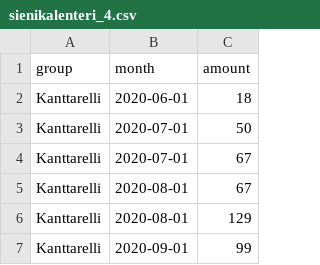
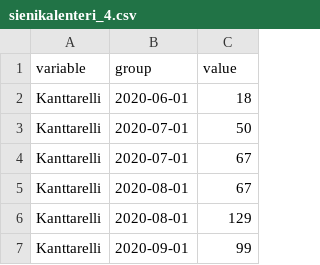
Before and after one commit to felixsii/data, a CSV file: sienikalenteri_4.csv, drawn as a sheet; only a part is shown; removed rows and columns are numbered as before the commit, all else as after; the diff names each change by its address in the sheet, - before the commit and + after, or states it on an @@ line.

Commit message:
Update sienikalenteri_4.csv

```diff
--- a/sienikalenteri_4.csv
+++ b/sienikalenteri_4.csv
-row 1: group | month | amount
+row 1: variable | group | value
```
